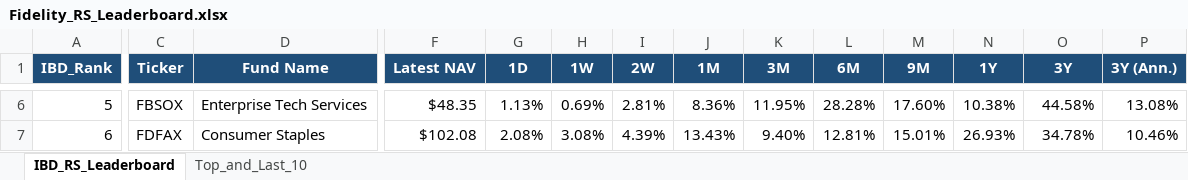
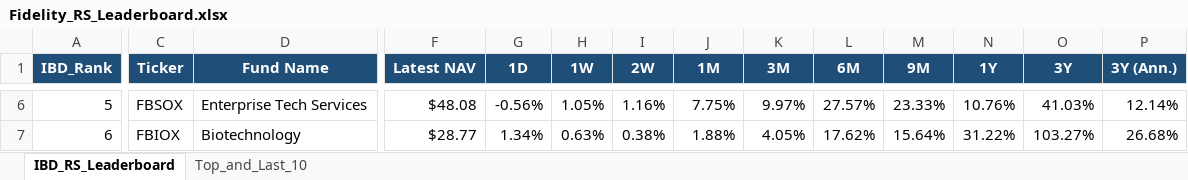
Before and after one commit to Jamesssurfer/Fidelity-Sector-Tracker, an Excel workbook: Fidelity_RS_Leaderboard.xlsx, sheet IBD_RS_Leaderboard, drawn as a sheet; only a part is shown, gaps mark what is left out; values as stored, in another font and other column widths than the file's, no borders; the diff covers the shown part only; the diff names each change by its address in the sheet, - before the commit and + after, or states it on an @@ line.

Commit message:
Auto-update: Fidelity RS Leaderboard (2026-11-03)

```diff
--- a/Fidelity_RS_Leaderboard.xlsx (sheet IBD_RS_Leaderboard)
+++ b/Fidelity_RS_Leaderboard.xlsx (sheet IBD_RS_Leaderboard)
-F6 (Latest NAV): $48.35
+F6 (Latest NAV): $48.08
-G6 (1D): 1.13%
+G6 (1D): -0.56%
-H6 (1W): 0.69%
+H6 (1W): 1.05%
-I6 (2W): 2.81%
+I6 (2W): 1.16%
-J6 (1M): 8.36%
+J6 (1M): 7.75%
-K6 (3M): 11.95%
+K6 (3M): 9.97%
-L6 (6M): 28.28%
+L6 (6M): 27.57%
-M6 (9M): 17.60%
+M6 (9M): 23.33%
-N6 (1Y): 10.38%
+N6 (1Y): 10.76%
-O6 (3Y): 44.58%
+O6 (3Y): 41.03%
-P6 (3Y (Ann.)): 13.08%
+P6 (3Y (Ann.)): 12.14%
-C7 (Ticker): FDFAX
+C7 (Ticker): FBIOX
-D7 (Fund Name): Consumer Staples
+D7 (Fund Name): Biotechnology
-F7 (Latest NAV): $102.08
+F7 (Latest NAV): $28.77
-G7 (1D): 2.08%
+G7 (1D): 1.34%
-H7 (1W): 3.08%
+H7 (1W): 0.63%
-I7 (2W): 4.39%
+I7 (2W): 0.38%
-J7 (1M): 13.43%
+J7 (1M): 1.88%
-K7 (3M): 9.40%
+K7 (3M): 4.05%
-L7 (6M): 12.81%
+L7 (6M): 17.62%
-M7 (9M): 15.01%
+M7 (9M): 15.64%
-N7 (1Y): 26.93%
+N7 (1Y): 31.22%
-O7 (3Y): 34.78%
+O7 (3Y): 103.27%
-P7 (3Y (Ann.)): 10.46%
+P7 (3Y (Ann.)): 26.68%
```
Also changed, not shown: 402 edited cells elsewhere in this sheet, sheet Top_and_Last_10.
